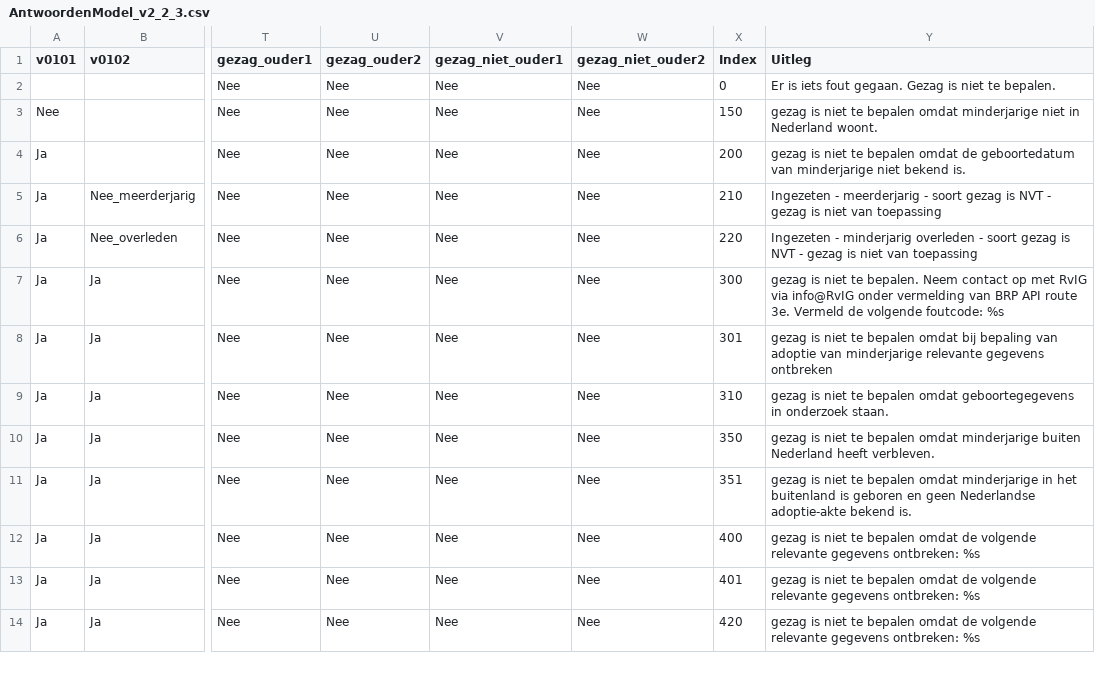
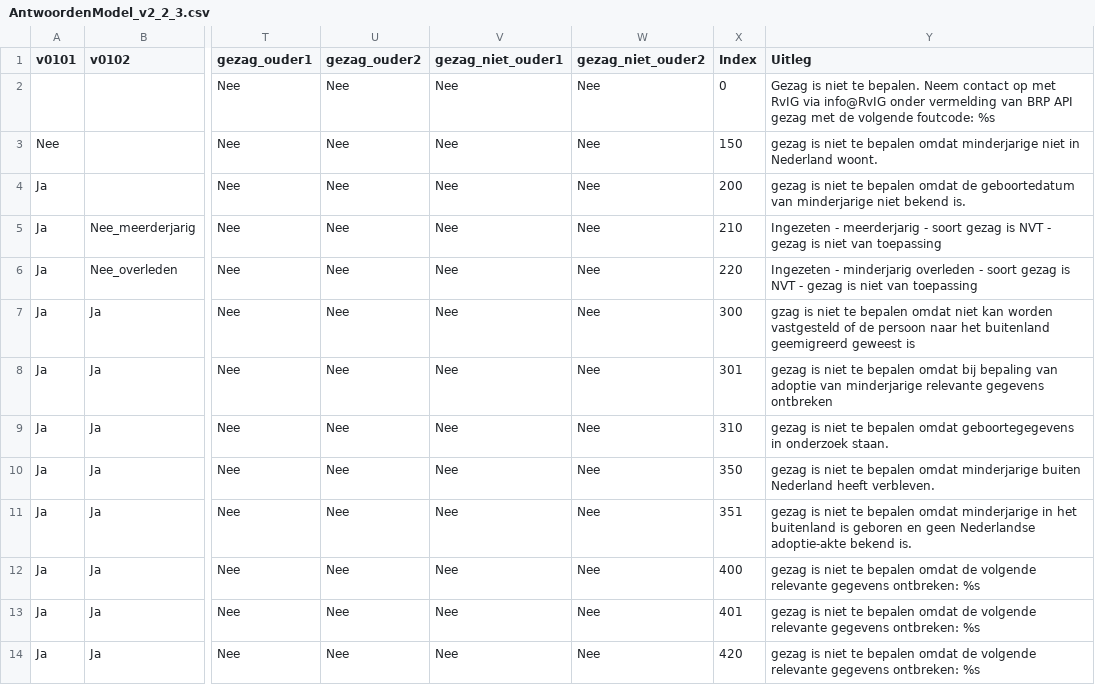
Before and after one commit to sayfjawad/brp-api-gezag, a CSV file: src/main/resources/AntwoordenModel_v2_2_3.csv, drawn as a sheet; only a part is shown, gaps mark what is left out; the diff names each change by its address in the sheet, - before the commit and + after, or states it on an @@ line.

Commit message:
antwoorden model geupdated

```diff
--- a/src/main/resources/AntwoordenModel_v2_2_3.csv
+++ b/src/main/resources/AntwoordenModel_v2_2_3.csv
-Y2 (Uitleg): Er is iets fout gegaan. Gezag is niet te bepalen.
+Y2 (Uitleg): Gezag is niet te bepalen. Neem contact op met RvIG via info@RvIG onder vermelding van BRP API gezag met de volgende foutcode: %s
-Y7 (Uitleg): gezag is niet te bepalen. Neem contact op met RvIG via info@RvIG onder vermelding van BRP API route 3e. Vermeld de volgende foutcode: %s
+Y7 (Uitleg): gzag is niet te bepalen omdat niet kan worden vastgesteld of de persoon naar het buitenland geemigreerd geweest is
```
